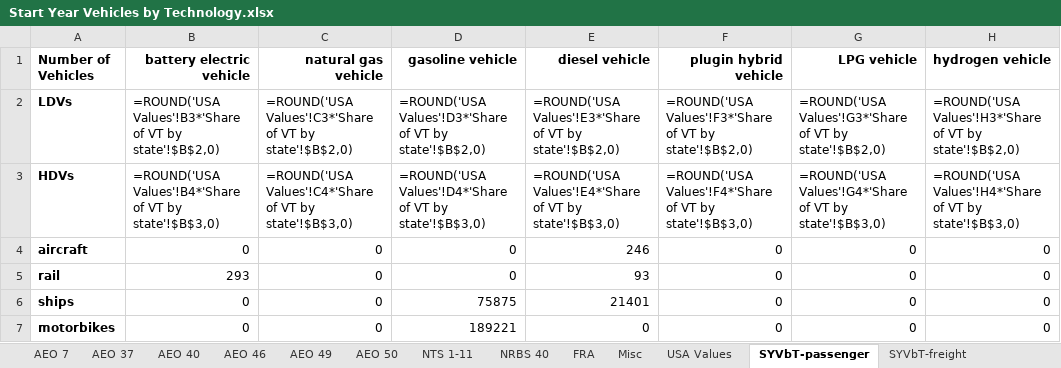
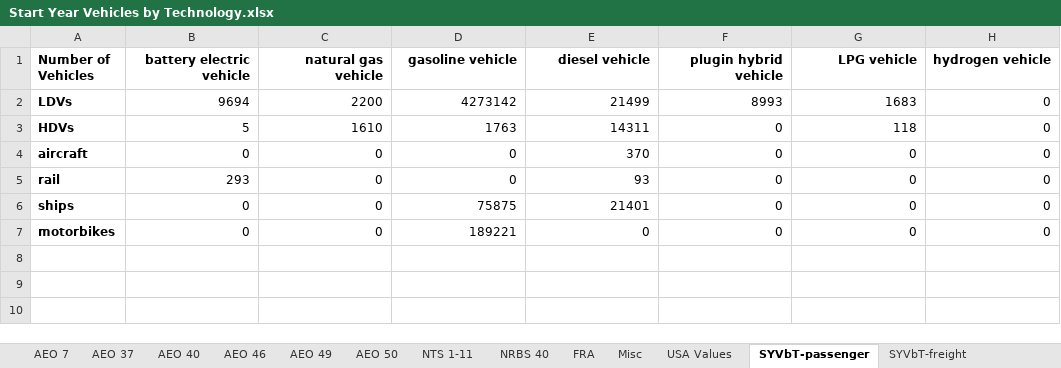
Before and after one commit to EnergyInnovation/eps-colorado, an Excel workbook: InputData/trans/SYVbT/Start Year Vehicles by Technology.xlsx, sheet SYVbT-passenger, drawn as a sheet; values as stored, in another font and other column widths than the file's, no borders; formulas without a stored value are shown as written; the diff names each change by its address in the sheet, - before the commit and + after, or states it on an @@ line.

```diff
--- a/InputData/trans/SYVbT/Start Year Vehicles by Technology.xlsx (sheet SYVbT-passenger)
+++ b/InputData/trans/SYVbT/Start Year Vehicles by Technology.xlsx (sheet SYVbT-passenger)
-B2 (battery electric vehicle): =ROUND('USA Values'!B3*'Share of VT by state'!$B$2,0)
+B2 (battery electric vehicle): 9694
-C2 (natural gas vehicle): =ROUND('USA Values'!C3*'Share of VT by state'!$B$2,0)
+C2 (natural gas vehicle): 2200
-D2 (gasoline vehicle): =ROUND('USA Values'!D3*'Share of VT by state'!$B$2,0)
+D2 (gasoline vehicle): 4273142
-E2 (diesel vehicle): =ROUND('USA Values'!E3*'Share of VT by state'!$B$2,0)
+E2 (diesel vehicle): 21499
-F2 (plugin hybrid vehicle): =ROUND('USA Values'!F3*'Share of VT by state'!$B$2,0)
+F2 (plugin hybrid vehicle): 8993
-G2 (LPG vehicle): =ROUND('USA Values'!G3*'Share of VT by state'!$B$2,0)
+G2 (LPG vehicle): 1683
-H2 (hydrogen vehicle): =ROUND('USA Values'!H3*'Share of VT by state'!$B$2,0)
+H2 (hydrogen vehicle): 0
-B3 (battery electric vehicle): =ROUND('USA Values'!B4*'Share of VT by state'!$B$3,0)
+B3 (battery electric vehicle): 5
-C3 (natural gas vehicle): =ROUND('USA Values'!C4*'Share of VT by state'!$B$3,0)
+C3 (natural gas vehicle): 1610
-D3 (gasoline vehicle): =ROUND('USA Values'!D4*'Share of VT by state'!$B$3,0)
+D3 (gasoline vehicle): 1763
-E3 (diesel vehicle): =ROUND('USA Values'!E4*'Share of VT by state'!$B$3,0)
+E3 (diesel vehicle): 14311
-F3 (plugin hybrid vehicle): =ROUND('USA Values'!F4*'Share of VT by state'!$B$3,0)
+F3 (plugin hybrid vehicle): 0
-G3 (LPG vehicle): =ROUND('USA Values'!G4*'Share of VT by state'!$B$3,0)
+G3 (LPG vehicle): 118
-H3 (hydrogen vehicle): =ROUND('USA Values'!H4*'Share of VT by state'!$B$3,0)
+H3 (hydrogen vehicle): 0
-E4 (diesel vehicle): 246
+E4 (diesel vehicle): 370
```
Also changed, not shown: sheet SYVbT-freight, 1 other file.
